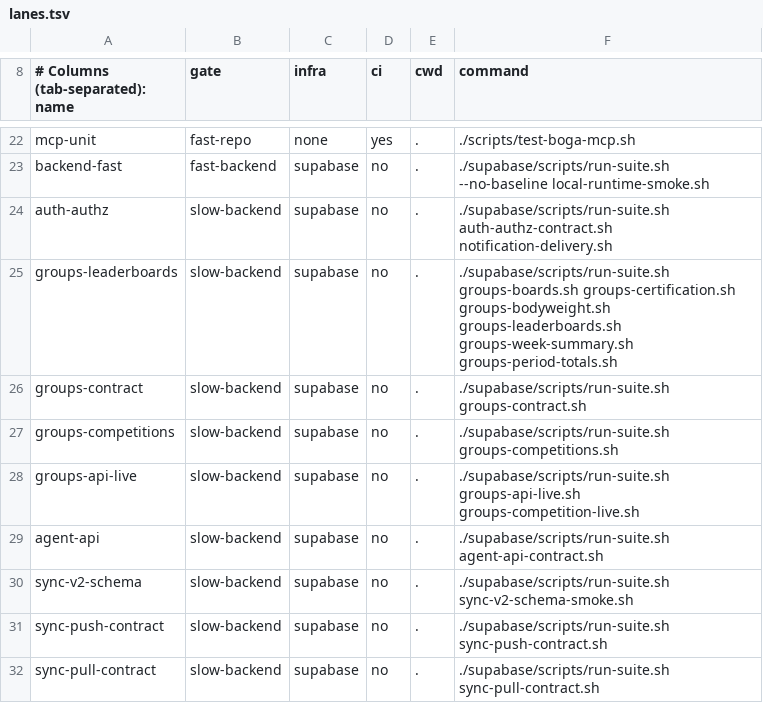
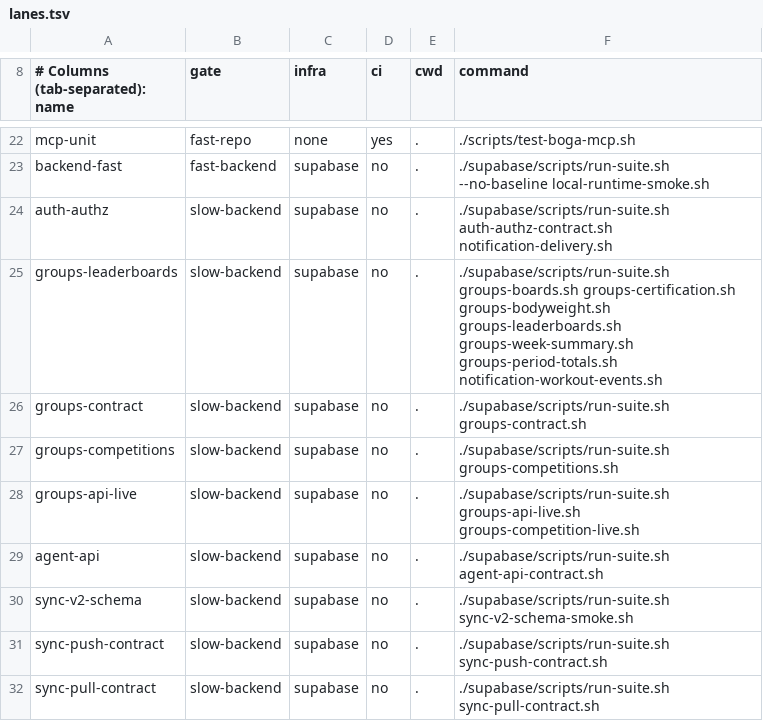
Before and after one commit to Brotherhood-of-Ghisa/BOGA3, a TSV file: scripts/lanes.tsv, drawn as a sheet; only a part is shown, gaps mark what is left out.

```diff
--- a/scripts/lanes.tsv
+++ b/scripts/lanes.tsv
@@ -24,3 +24,3 @@ backend-fast	fast-backend	supabase	no	.	./supabase/scripts/run-suite.sh --no-bas
 auth-authz	slow-backend	supabase	no	.	./supabase/scripts/run-suite.sh auth-authz-contract.sh notification-delivery.sh
-groups-leaderboards	slow-backend	supabase	no	.	./supabase/scripts/run-suite.sh groups-boards.sh groups-certification.sh groups-bodyweight.sh groups-leaderboards.sh groups-week-summary.sh groups-period-totals.sh
+groups-leaderboards	slow-backend	supabase	no	.	./supabase/scripts/run-suite.sh groups-boards.sh groups-certification.sh groups-bodyweight.sh groups-leaderboards.sh groups-week-summary.sh groups-period-totals.sh notification-workout-events.sh
 groups-contract	slow-backend	supabase	no	.	./supabase/scripts/run-suite.sh groups-contract.sh
```
Also changed, not shown: 12 other files.
